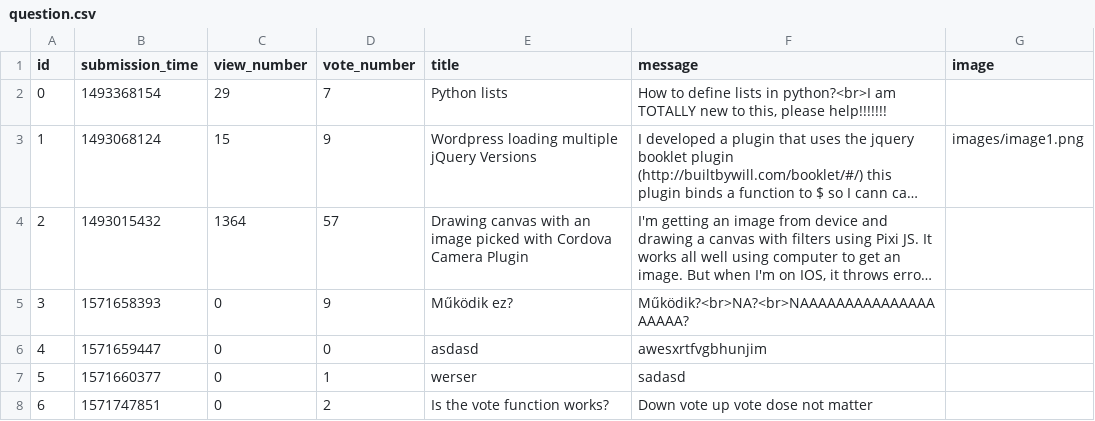
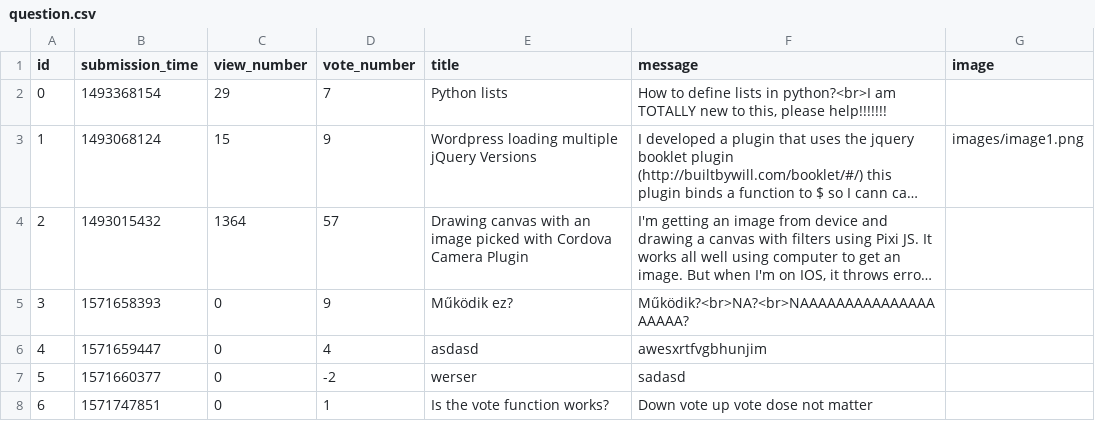
Before and after one commit to Niarit/ask-mate-python, a CSV file: question.csv, drawn as a sheet; long unchanged cells end in ….

Commit message:
Fix negative numbers conversation

```diff
--- a/question.csv
+++ b/question.csv
@@ -5,4 +5,4 @@ id,submission_time,view_number,vote_number,title,message,image
 3,1571658393,0,9,Működik ez?,Működik?<br>NA?<br>NAAAAAAAAAAAAAAAAAAAA?,
-4,1571659447,0,0,asdasd,awesxrtfvgbhunjim,
-5,1571660377,0,1,werser,sadasd,
-6,1571747851,0,2,Is the vote function works?,Down vote up vote dose not matter,
+4,1571659447,0,4,asdasd,awesxrtfvgbhunjim,
+5,1571660377,0,-2,werser,sadasd,
+6,1571747851,0,1,Is the vote function works?,Down vote up vote dose not matter,
```
Also changed, not shown: 1 other file.
